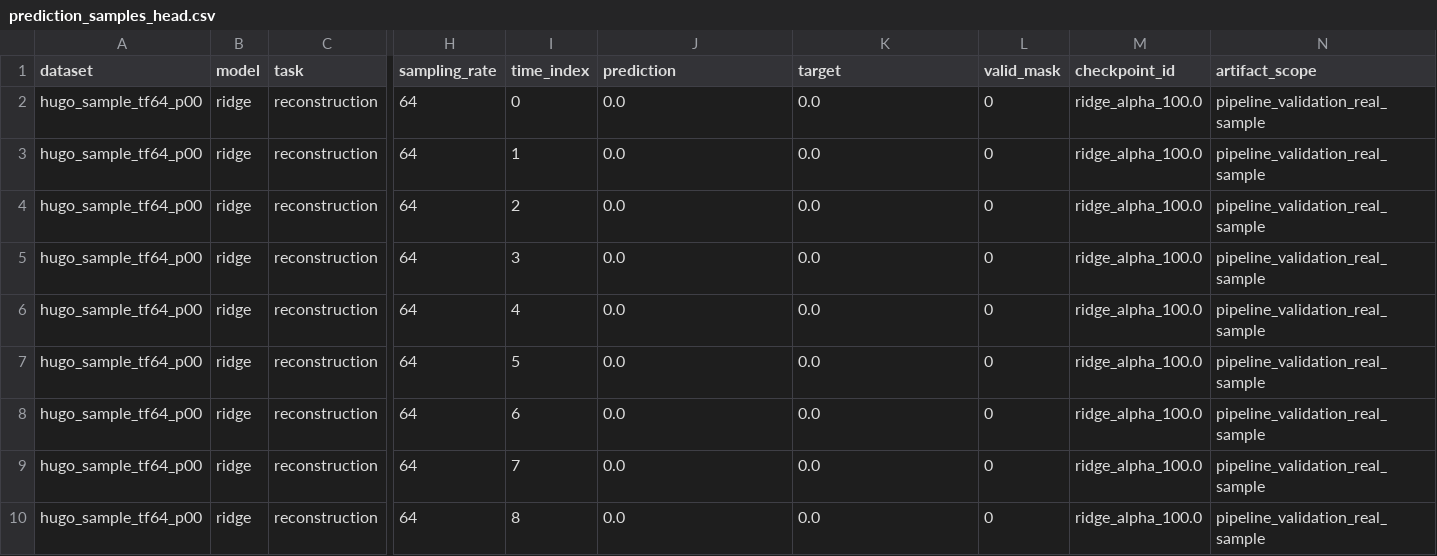
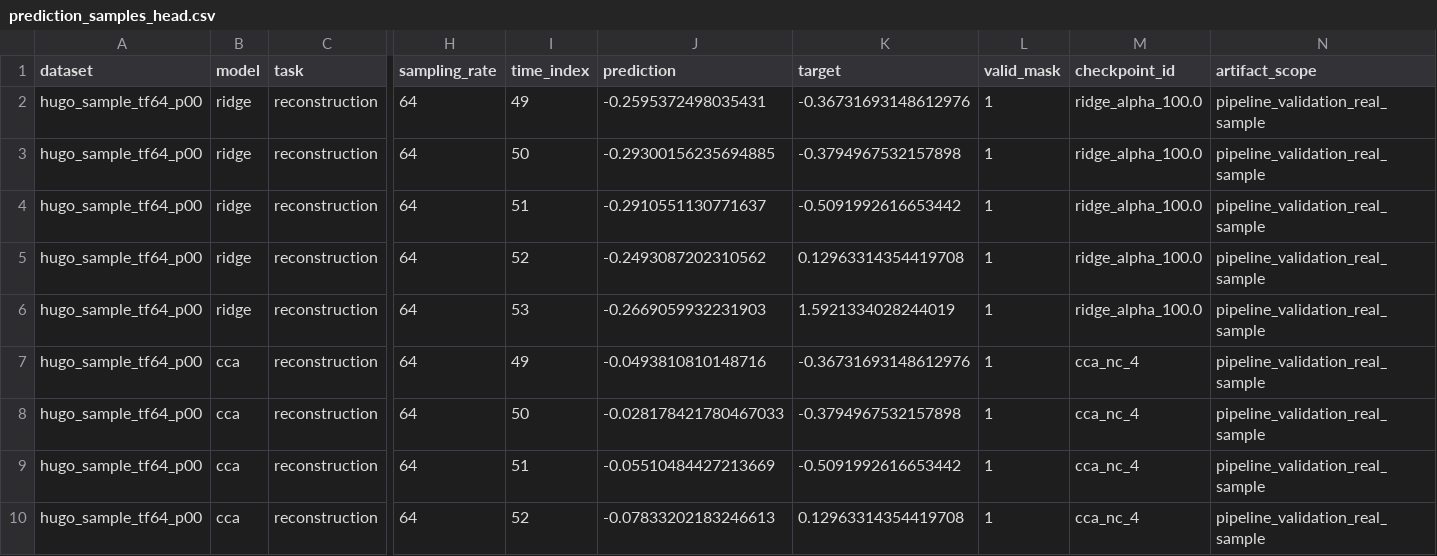
Before and after one commit to DDDingJin/eeg-lky-workspace, a CSV file: experiments/gate0_gate2_real_sample/prediction_samples_head.csv, drawn as a sheet; only a part is shown, gaps mark what is left out; the diff covers the shown part only; the diff names each change by its address in the sheet, - before the commit and + after, or states it on an @@ line.

Commit message:
Polish metadata commit refs and schema sample head

```diff
--- a/experiments/gate0_gate2_real_sample/prediction_samples_head.csv
+++ b/experiments/gate0_gate2_real_sample/prediction_samples_head.csv
-I2 (time_index): 0
+I2 (time_index): 49
-J2 (prediction): 0.0
+J2 (prediction): -0.2595372498035431
-K2 (target): 0.0
+K2 (target): -0.36731693148612976
-L2:L10 (valid_mask): 0
+L2:L10 (valid_mask): 1
-I3 (time_index): 1
+I3 (time_index): 50
-J3 (prediction): 0.0
+J3 (prediction): -0.29300156235694885
-K3 (target): 0.0
+K3 (target): -0.3794967532157898
-I4 (time_index): 2
+I4 (time_index): 51
-J4 (prediction): 0.0
+J4 (prediction): -0.2910551130771637
-K4 (target): 0.0
+K4 (target): -0.5091992616653442
-I5 (time_index): 3
+I5 (time_index): 52
-J5 (prediction): 0.0
+J5 (prediction): -0.2493087202310562
-K5 (target): 0.0
+K5 (target): 0.12963314354419708
-I6 (time_index): 4
+I6 (time_index): 53
-J6 (prediction): 0.0
+J6 (prediction): -0.2669059932231903
-K6 (target): 0.0
+K6 (target): 1.5921334028244019
-B7:B10 (model): ridge
+B7:B10 (model): cca
-I7 (time_index): 5
+I7 (time_index): 49
-J7 (prediction): 0.0
+J7 (prediction): -0.0493810810148716
-K7 (target): 0.0
+K7 (target): -0.36731693148612976
-M7:M10 (checkpoint_id): ridge_alpha_100.0
+M7:M10 (checkpoint_id): cca_nc_4
-I8 (time_index): 6
+I8 (time_index): 50
-J8 (prediction): 0.0
+J8 (prediction): -0.028178421780467033
-K8 (target): 0.0
+K8 (target): -0.3794967532157898
-I9 (time_index): 7
+I9 (time_index): 51
-J9 (prediction): 0.0
+J9 (prediction): -0.05510484427213669
-K9 (target): 0.0
+K9 (target): -0.5091992616653442
-I10 (time_index): 8
+I10 (time_index): 52
-J10 (prediction): 0.0
+J10 (prediction): -0.07833202183246613
-K10 (target): 0.0
+K10 (target): 0.12963314354419708
```
Also changed, not shown: 66 edited cells elsewhere in this file, 2 other files.
